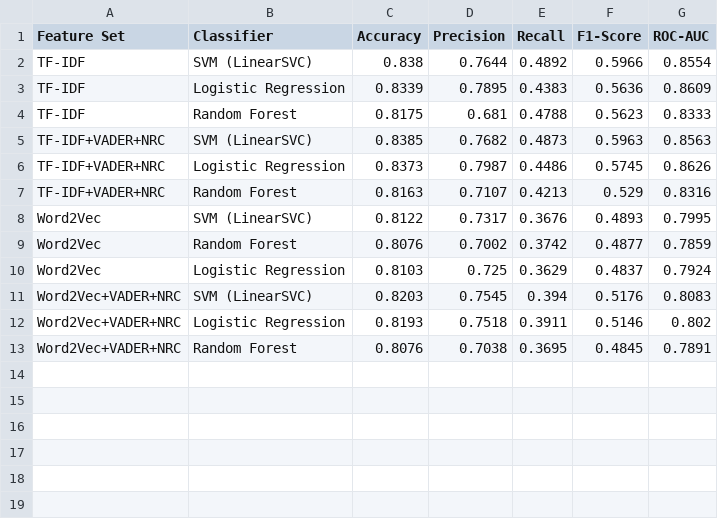
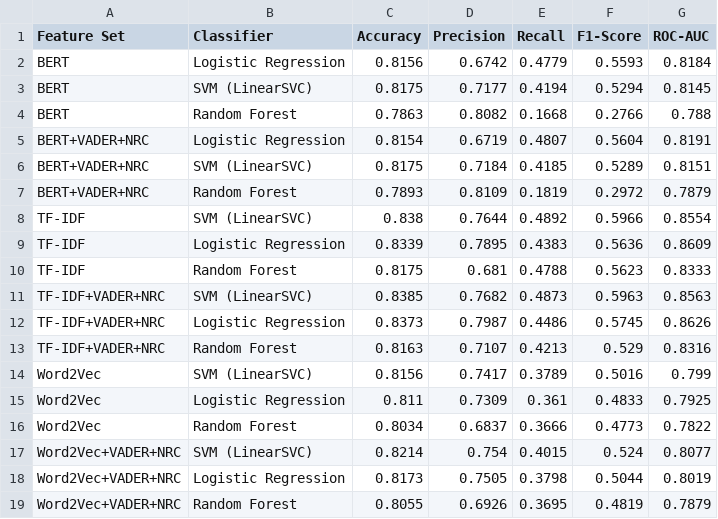
Before and after one commit to Ridmi95/FakeNewsDetection, a CSV file: model_outputs/results_table.csv, drawn as a sheet.

```diff
--- a/model_outputs/results_table.csv
+++ b/model_outputs/results_table.csv
@@ -1,2 +1,8 @@
 Feature Set,Classifier,Accuracy,Precision,Recall,F1-Score,ROC-AUC
+BERT,Logistic Regression,0.8156,0.6742,0.4779,0.5593,0.8184
+BERT,SVM (LinearSVC),0.8175,0.7177,0.4194,0.5294,0.8145
+BERT,Random Forest,0.7863,0.8082,0.1668,0.2766,0.788
+BERT+VADER+NRC,Logistic Regression,0.8154,0.6719,0.4807,0.5604,0.8191
+BERT+VADER+NRC,SVM (LinearSVC),0.8175,0.7184,0.4185,0.5289,0.8151
+BERT+VADER+NRC,Random Forest,0.7893,0.8109,0.1819,0.2972,0.7879
 TF-IDF,SVM (LinearSVC),0.838,0.7644,0.4892,0.5966,0.8554
@@ -7,7 +13,7 @@ TF-IDF+VADER+NRC,Logistic Regression,0.8373,0.7987,0.4486,0.5745,0.8626
 TF-IDF+VADER+NRC,Random Forest,0.8163,0.7107,0.4213,0.529,0.8316
-Word2Vec,SVM (LinearSVC),0.8122,0.7317,0.3676,0.4893,0.7995
-Word2Vec,Random Forest,0.8076,0.7002,0.3742,0.4877,0.7859
-Word2Vec,Logistic Regression,0.8103,0.725,0.3629,0.4837,0.7924
-Word2Vec+VADER+NRC,SVM (LinearSVC),0.8203,0.7545,0.394,0.5176,0.8083
-Word2Vec+VADER+NRC,Logistic Regression,0.8193,0.7518,0.3911,0.5146,0.802
-Word2Vec+VADER+NRC,Random Forest,0.8076,0.7038,0.3695,0.4845,0.7891
+Word2Vec,SVM (LinearSVC),0.8156,0.7417,0.3789,0.5016,0.799
+Word2Vec,Logistic Regression,0.811,0.7309,0.361,0.4833,0.7925
+Word2Vec,Random Forest,0.8034,0.6837,0.3666,0.4773,0.7822
+Word2Vec+VADER+NRC,SVM (LinearSVC),0.8214,0.754,0.4015,0.524,0.8077
+Word2Vec+VADER+NRC,Logistic Regression,0.8173,0.7505,0.3798,0.5044,0.8019
+Word2Vec+VADER+NRC,Random Forest,0.8055,0.6926,0.3695,0.4819,0.7879
```
Also changed, not shown: model_outputs/kfold_results.csv, 17 other files.
